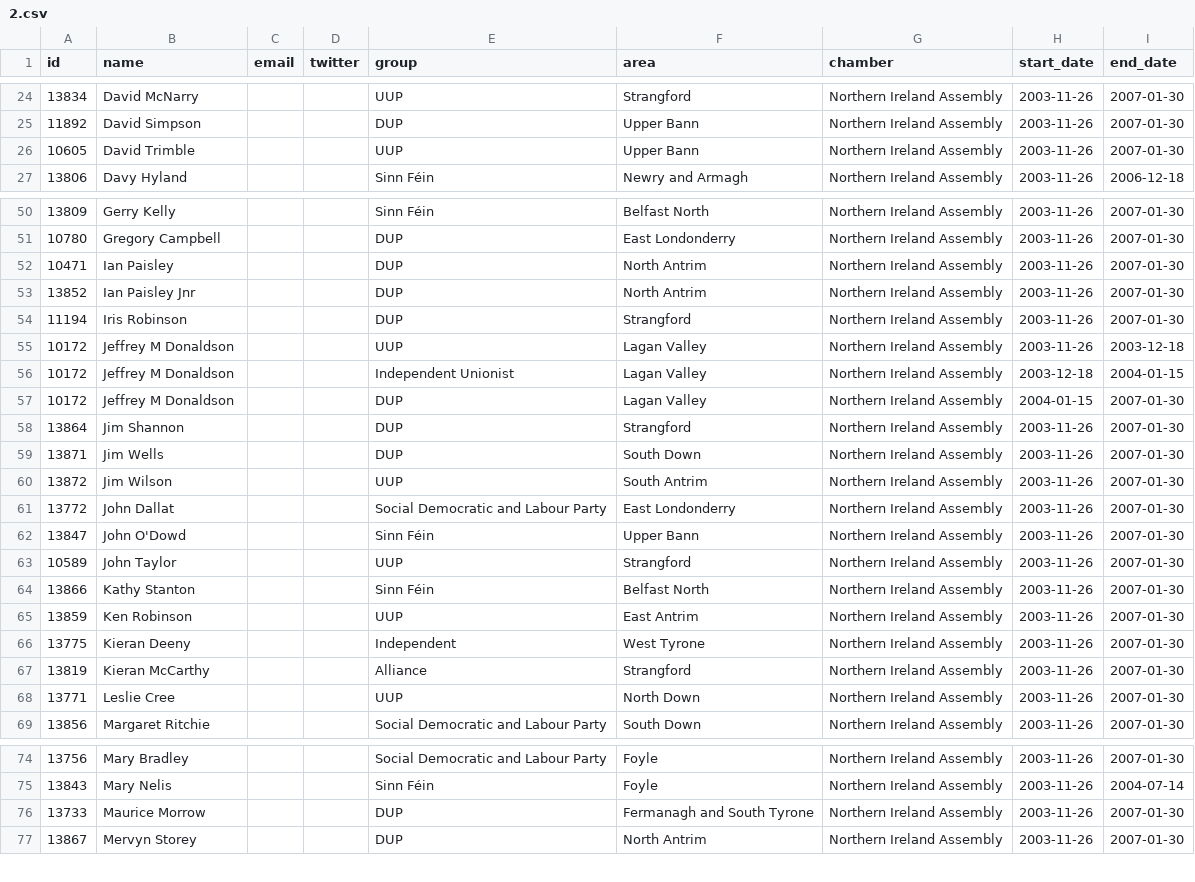
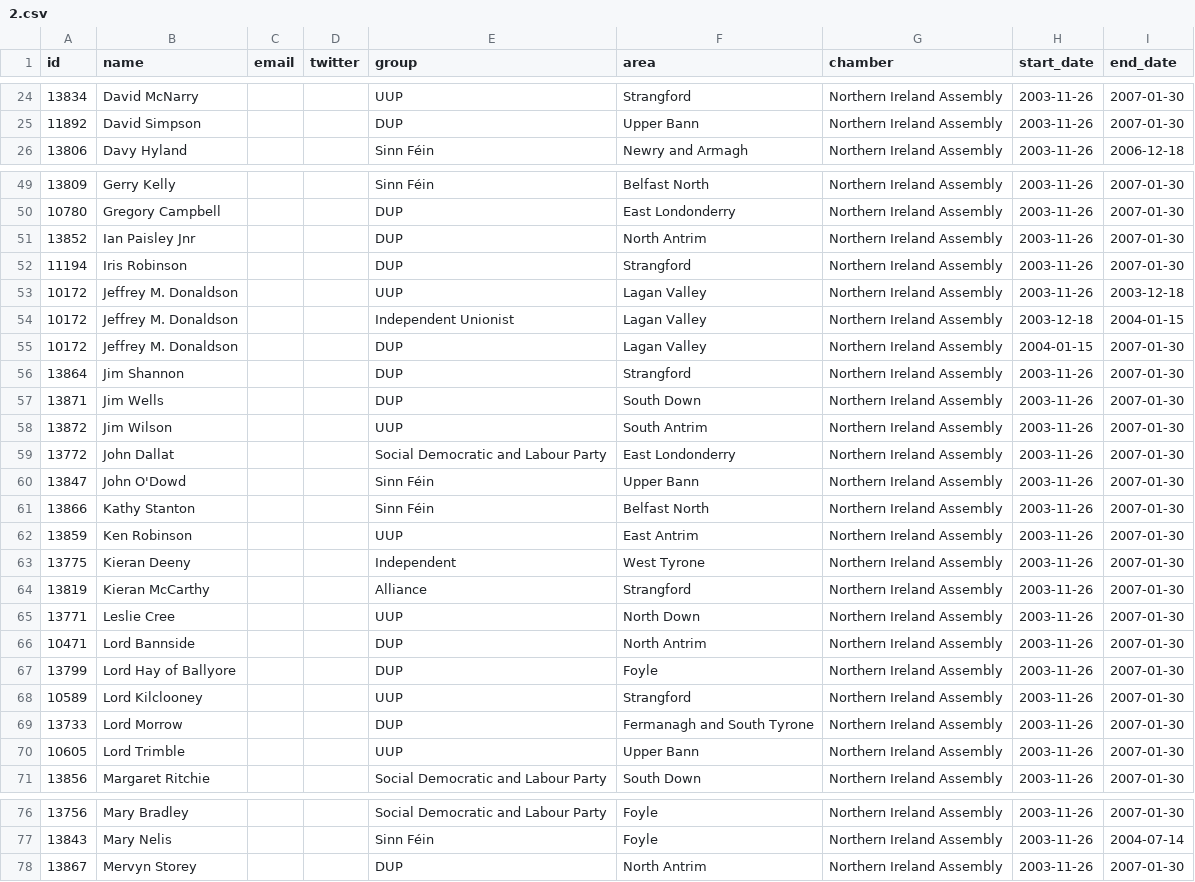
Before and after one commit to everypolitician/viewer-static, a CSV file: northern_ireland/term_table/2.csv, drawn as a sheet; only a part is shown, gaps mark what is left out; the diff covers the shown part only.

```diff
--- a/northern_ireland/term_table/2.csv
+++ b/northern_ireland/term_table/2.csv
@@ -25,3 +25,2 @@ id,name,email,twitter,group,area,chamber,start_date,end_date
 11892,David Simpson,,,DUP,Upper Bann,Northern Ireland Assembly,2003-11-26,2007-01-30
-10605,David Trimble,,,UUP,Upper Bann,Northern Ireland Assembly,2003-11-26,2007-01-30
 13806,Davy Hyland,,,Sinn Féin,Newry and Armagh,Northern Ireland Assembly,2003-11-26,2006-12-18
@@ -51,8 +50,7 @@ id,name,email,twitter,group,area,chamber,start_date,end_date
 10780,Gregory Campbell,,,DUP,East Londonderry,Northern Ireland Assembly,2003-11-26,2007-01-30
-10471,Ian Paisley,,,DUP,North Antrim,Northern Ireland Assembly,2003-11-26,2007-01-30
 13852,Ian Paisley Jnr,,,DUP,North Antrim,Northern Ireland Assembly,2003-11-26,2007-01-30
 11194,Iris Robinson,,,DUP,Strangford,Northern Ireland Assembly,2003-11-26,2007-01-30
-10172,Jeffrey M Donaldson,,,UUP,Lagan Valley,Northern Ireland Assembly,2003-11-26,2003-12-18
-10172,Jeffrey M Donaldson,,,Independent Unionist,Lagan Valley,Northern Ireland Assembly,2003-12-18,2004-01-15
-10172,Jeffrey M Donaldson,,,DUP,Lagan Valley,Northern Ireland Assembly,2004-01-15,2007-01-30
+10172,Jeffrey M. Donaldson,,,UUP,Lagan Valley,Northern Ireland Assembly,2003-11-26,2003-12-18
+10172,Jeffrey M. Donaldson,,,Independent Unionist,Lagan Valley,Northern Ireland Assembly,2003-12-18,2004-01-15
+10172,Jeffrey M. Donaldson,,,DUP,Lagan Valley,Northern Ireland Assembly,2004-01-15,2007-01-30
 13864,Jim Shannon,,,DUP,Strangford,Northern Ireland Assembly,2003-11-26,2007-01-30
@@ -62,3 +60,2 @@ id,name,email,twitter,group,area,chamber,start_date,end_date
 13847,John O'Dowd,,,Sinn Féin,Upper Bann,Northern Ireland Assembly,2003-11-26,2007-01-30
-10589,John Taylor,,,UUP,Strangford,Northern Ireland Assembly,2003-11-26,2007-01-30
 13866,Kathy Stanton,,,Sinn Féin,Belfast North,Northern Ireland Assembly,2003-11-26,2007-01-30
@@ -68,2 +65,7 @@ id,name,email,twitter,group,area,chamber,start_date,end_date
 13771,Leslie Cree,,,UUP,North Down,Northern Ireland Assembly,2003-11-26,2007-01-30
+10471,Lord Bannside,,,DUP,North Antrim,Northern Ireland Assembly,2003-11-26,2007-01-30
+13799,Lord Hay of Ballyore,,,DUP,Foyle,Northern Ireland Assembly,2003-11-26,2007-01-30
+10589,Lord Kilclooney,,,UUP,Strangford,Northern Ireland Assembly,2003-11-26,2007-01-30
+13733,Lord Morrow,,,DUP,Fermanagh and South Tyrone,Northern Ireland Assembly,2003-11-26,2007-01-30
+10605,Lord Trimble,,,UUP,Upper Bann,Northern Ireland Assembly,2003-11-26,2007-01-30
 13856,Margaret Ritchie,,,Social Democratic and Labour Party,South Down,Northern Ireland Assembly,2003-11-26,2007-01-30
@@ -75,3 +77,2 @@ id,name,email,twitter,group,area,chamber,start_date,end_date
 13843,Mary Nelis,,,Sinn Féin,Foyle,Northern Ireland Assembly,2003-11-26,2004-07-14
-13733,Maurice Morrow,,,DUP,Fermanagh and South Tyrone,Northern Ireland Assembly,2003-11-26,2007-01-30
 13867,Mervyn Storey,,,DUP,North Antrim,Northern Ireland Assembly,2003-11-26,2007-01-30
```
Also changed, not shown: 1 removed row elsewhere in this file, northern_ireland/term_table/3.csv, northern_ireland/term_table/4.csv, 14 other files.
